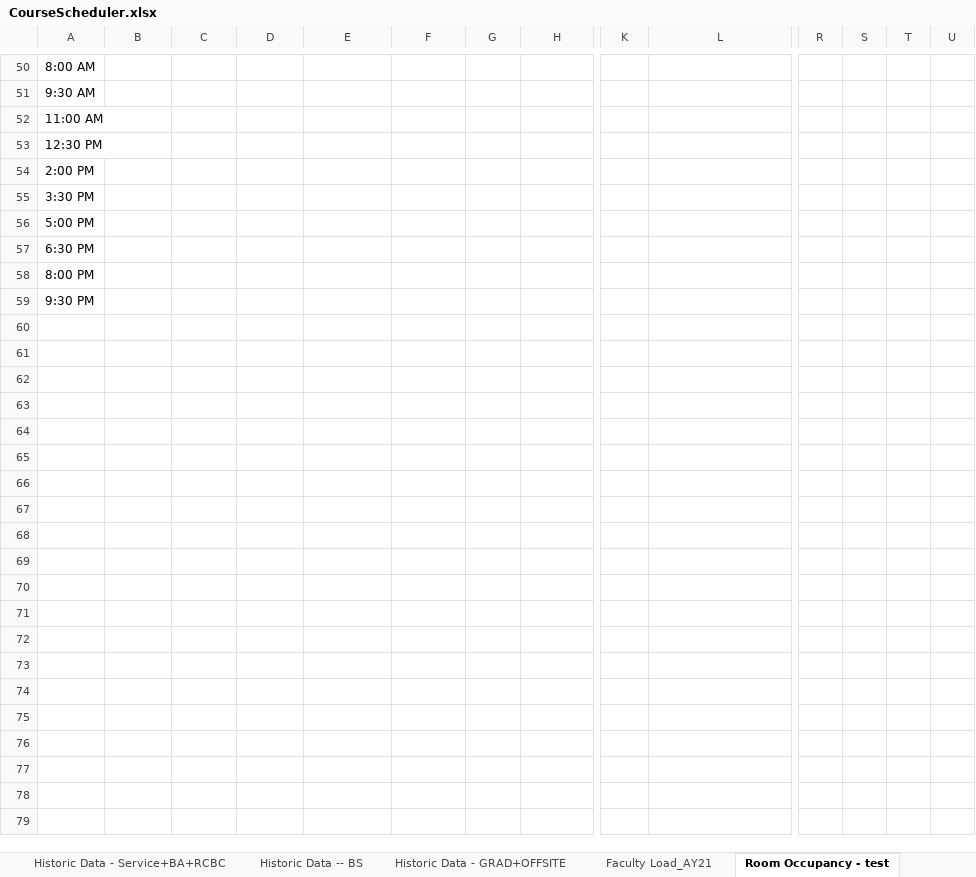
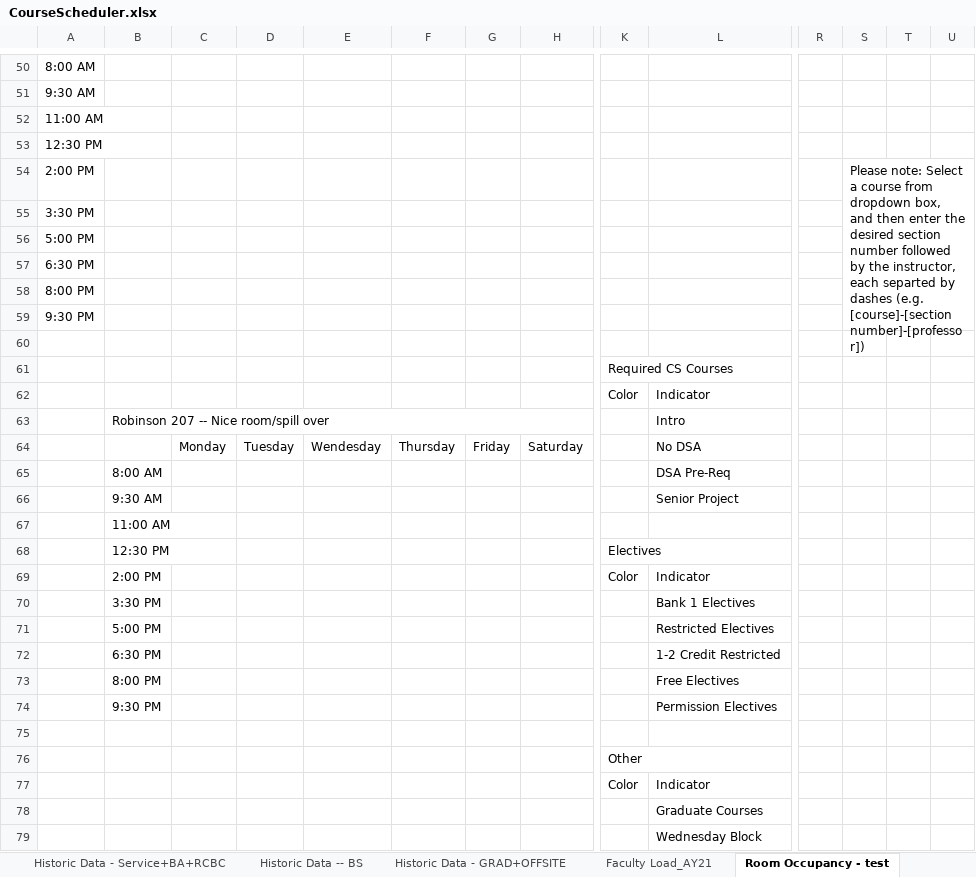
Before and after one commit to froggydoo25/Course-Scheduler-Project, an Excel workbook: CourseScheduler.xlsx, sheet Room Occupancy - test, drawn as a sheet; only a part is shown, gaps mark what is left out; values as stored, in another font and other column widths than the file's, no cell formats; conditional formats not drawn; rows hold the shown columns only; the diff covers the shown part only; the diff names each change by its address in the sheet, - before the commit and + after, or states it on an @@ line.

Commit message:
Add files via upload
Fixed UI on room occupancy

```diff
--- a/CourseScheduler.xlsx (sheet Room Occupancy - test)
+++ b/CourseScheduler.xlsx (sheet Room Occupancy - test)
-S54: (empty)
+S54: Please note: Select a course from dropdown box, and then enter the desired section number followed by the instructor, each separted by dashes (e.g. [course]-[section number]-[professor])
+S54:U59 merged
+row 60: (empty)
+row 61:  |  |  |  |  |  |  |  | Required CS Courses
+row 62:  |  |  |  |  |  |  |  | Color | Indicator
+row 63:  | Robinson 207 -- Nice room/spill over |  |  |  |  |  |  |  | Intro
+row 64:  |  | Monday | Tuesday | Wendesday | Thursday | Friday | Saturday |  | No DSA
+row 65:  | 8:00 AM |  |  |  |  |  |  |  | DSA Pre-Req
+row 66:  | 9:30 AM |  |  |  |  |  |  |  | Senior Project
+row 67:  | 11:00 AM
+row 68:  | 12:30 PM |  |  |  |  |  |  | Electives
+row 69:  | 2:00 PM |  |  |  |  |  |  | Color | Indicator
+row 70:  | 3:30 PM |  |  |  |  |  |  |  | Bank 1 Electives
+row 71:  | 5:00 PM |  |  |  |  |  |  |  | Restricted Electives
+row 72:  | 6:30 PM |  |  |  |  |  |  |  | 1-2 Credit Restricted
+row 73:  | 8:00 PM |  |  |  |  |  |  |  | Free Electives
+row 74:  | 9:30 PM |  |  |  |  |  |  |  | Permission Electives
+row 75: (empty)
+row 76:  |  |  |  |  |  |  |  | Other
+row 77:  |  |  |  |  |  |  |  | Color | Indicator
+row 78:  |  |  |  |  |  |  |  |  | Graduate Courses
+row 79:  |  |  |  |  |  |  |  |  | Wednesday Block
```
Also changed, not shown: 3 edited cells elsewhere in this sheet, cell formats.
